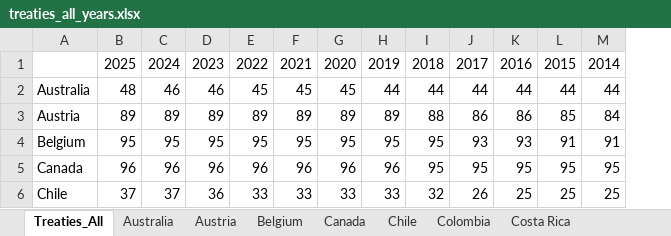
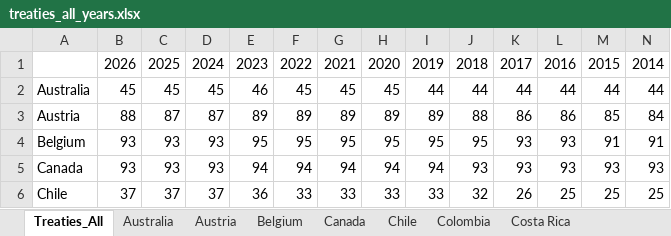
Before and after one commit to TaxFoundation/international-tax-competitiveness-index, an Excel workbook: source_data/treaties_all_years.xlsx, sheet Treaties_All, drawn as a sheet; only a part is shown; values as stored, in another font and other column widths than the file's, no borders; addresses are those after the commit; the diff covers the shown part only; the diff names each change by its address in the sheet, - before the commit and + after, or states it on an @@ line.

Commit message:
treaties_all_years
- Update for 2026
- Added in Andean pact as separate DTTs
- Filled in small jurisdictions
- Dropped signed but pending agreements

```diff
--- a/source_data/treaties_all_years.xlsx (sheet Treaties_All)
+++ b/source_data/treaties_all_years.xlsx (sheet Treaties_All)
+column D, rows 1-6: 2024 | 45 | 87 | 93 | 93 | 37
-B1: 2025
+B1: 2026
-C1: 2024
+C1: 2025
-B2: 48
+B2: 45
-C2: 46
+C2: 45
-B3: 89
+B3: 88
-C3: 89
+C3: 87
-B4: 95
+B4: 93
-C4: 95
+C4: 93
-B5: 96
+B5: 93
-C5: 96
+C5: 93
-E5: 96
+E5: 94
-F5: 96
+F5: 94
-G5: 96
+G5: 94
-H5: 96
+H5: 94
-I5: 96
+I5: 94
-J5: 95
+J5: 93
-K5: 95
+K5: 93
-L5: 95
+L5: 93
-M5: 95
+M5: 93
-N5: 95
+N5: 93
```
Also changed, not shown: 132 edited cells elsewhere in this sheet, sheet Canada, sheet France, sheet Poland, sheet United Kingdom, sheet Czech Republic, sheet Turkey, 32 more sheets, formulas that keep their value.
